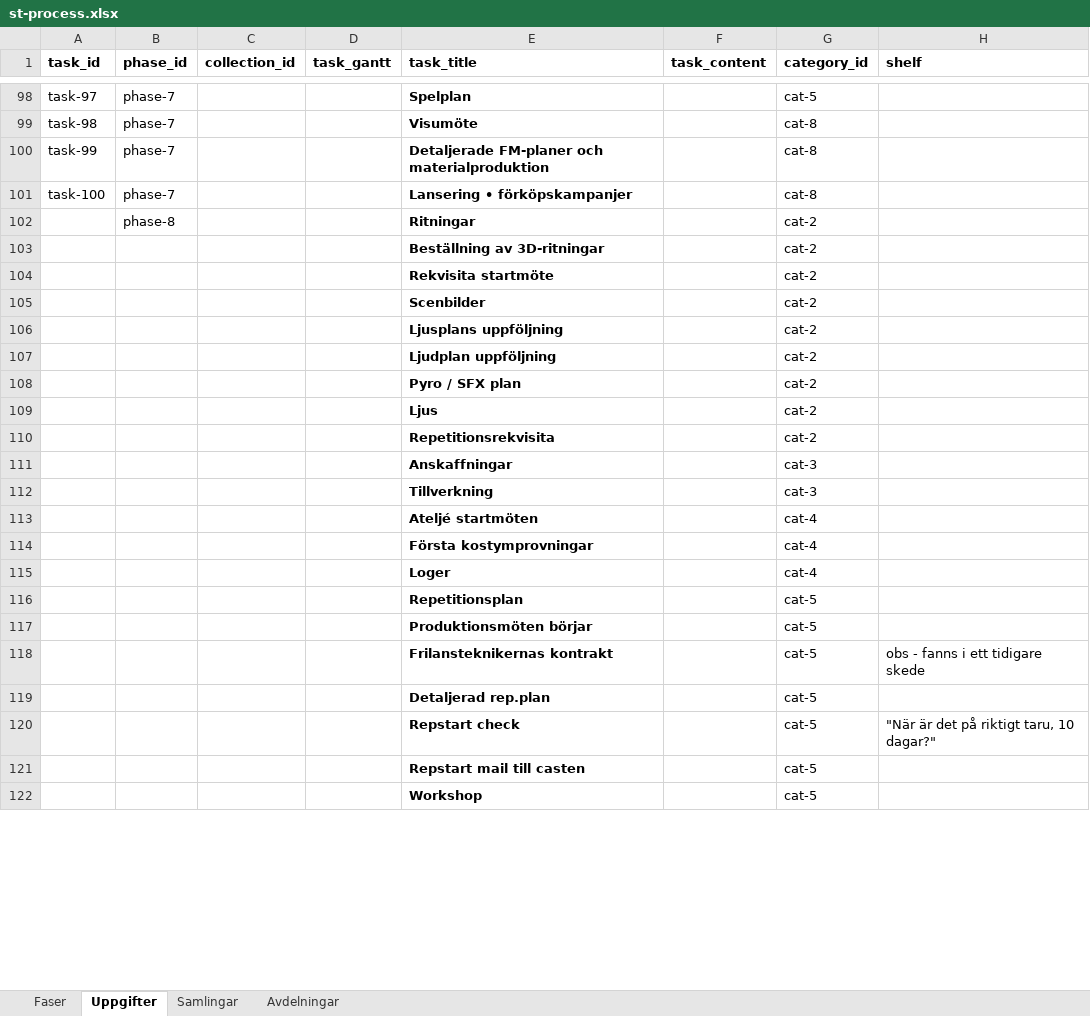
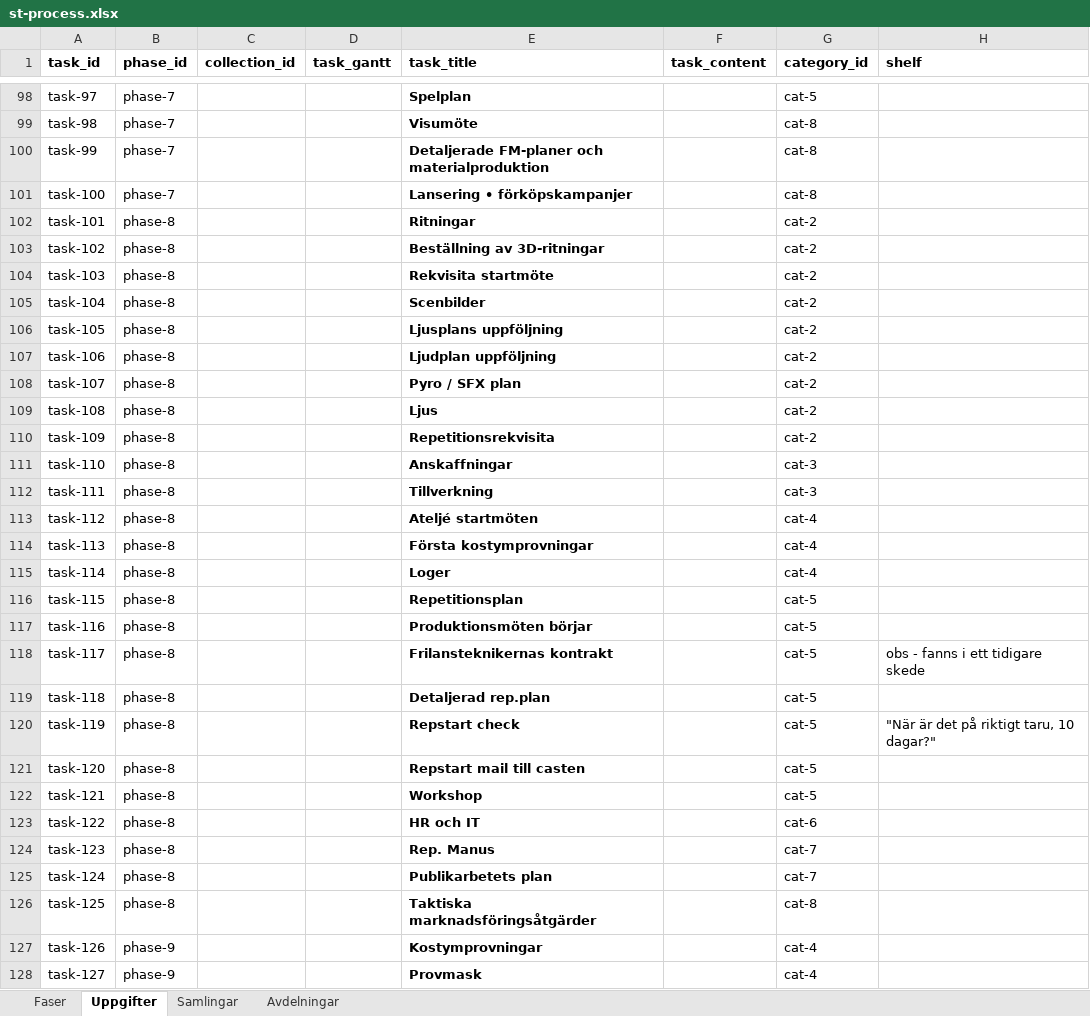
Before and after one commit to juliusuusikyla/produktionsprocess, an Excel workbook: st-process.xlsx, sheet Uppgifter, drawn as a sheet; only a part is shown, gaps mark what is left out; values as stored, in another font and other column widths than the file's, no borders; the diff covers the shown part only; the diff names each change by its address in the sheet, - before the commit and + after, or states it on an @@ line.

Commit message:
draft1 vertical flow. card data not finished

```diff
--- a/st-process.xlsx (sheet Uppgifter)
+++ b/st-process.xlsx (sheet Uppgifter)
-A102 (task_id): (empty)
+A102 (task_id): task-101
-A103 (task_id): (empty)
+A103 (task_id): task-102
-B103:B122 (phase_id): (empty)
+B103:B122 (phase_id): phase-8
-A104 (task_id): (empty)
+A104 (task_id): task-103
-A105 (task_id): (empty)
+A105 (task_id): task-104
-A106 (task_id): (empty)
+A106 (task_id): task-105
-A107 (task_id): (empty)
+A107 (task_id): task-106
-A108 (task_id): (empty)
+A108 (task_id): task-107
-A109 (task_id): (empty)
+A109 (task_id): task-108
-A110 (task_id): (empty)
+A110 (task_id): task-109
-A111 (task_id): (empty)
+A111 (task_id): task-110
-A112 (task_id): (empty)
+A112 (task_id): task-111
-A113 (task_id): (empty)
+A113 (task_id): task-112
-A114 (task_id): (empty)
+A114 (task_id): task-113
-A115 (task_id): (empty)
+A115 (task_id): task-114
-A116 (task_id): (empty)
+A116 (task_id): task-115
-A117 (task_id): (empty)
+A117 (task_id): task-116
-A118 (task_id): (empty)
+A118 (task_id): task-117
-A119 (task_id): (empty)
+A119 (task_id): task-118
-A120 (task_id): (empty)
+A120 (task_id): task-119
-A121 (task_id): (empty)
+A121 (task_id): task-120
-A122 (task_id): (empty)
+A122 (task_id): task-121
+row 123: task-122 | phase-8 |  |  | HR och IT |  | cat-6
+row 124: task-123 | phase-8 |  |  | Rep. Manus |  | cat-7
+row 125: task-124 | phase-8 |  |  | Publikarbetets plan |  | cat-7
+row 126: task-125 | phase-8 |  |  | Taktiska marknadsföringsåtgärder |  | cat-8
+row 127: task-126 | phase-9 |  |  | Kostymprovningar |  | cat-4
+row 128: task-127 | phase-9 |  |  | Provmask |  | cat-4
```
Also changed, not shown: 37 added rows, 3 removed rows and 1 edited cell elsewhere in this sheet, sheet Faser, 7 other files.
